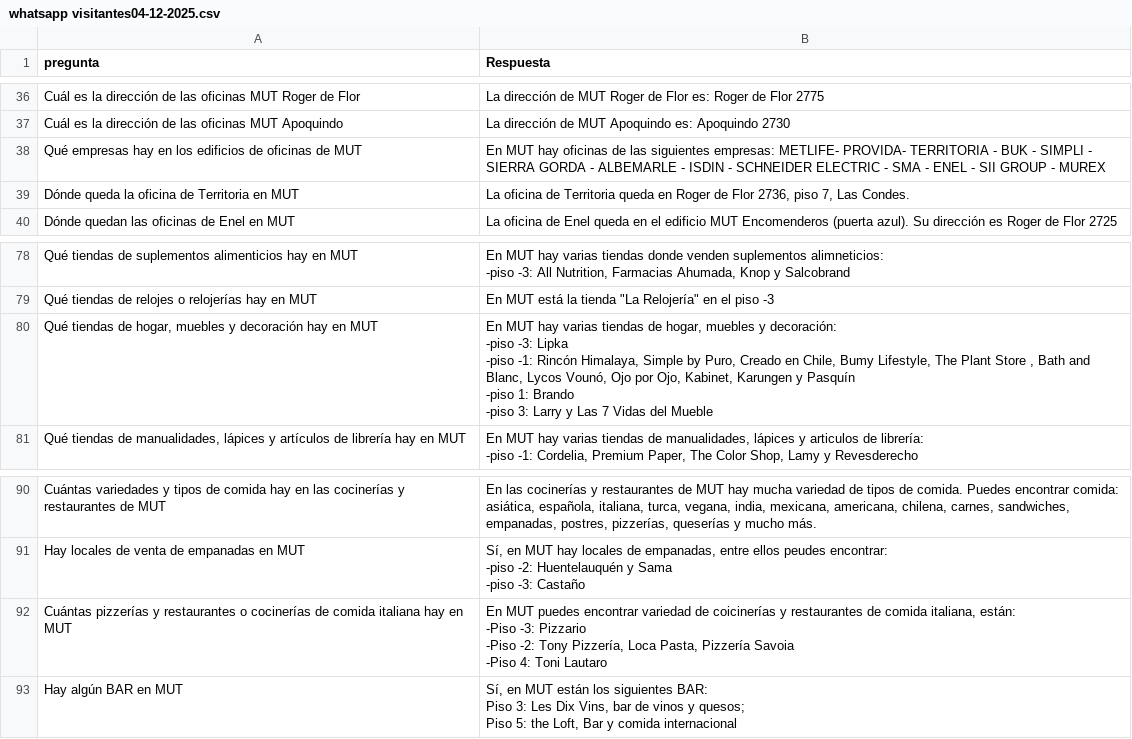
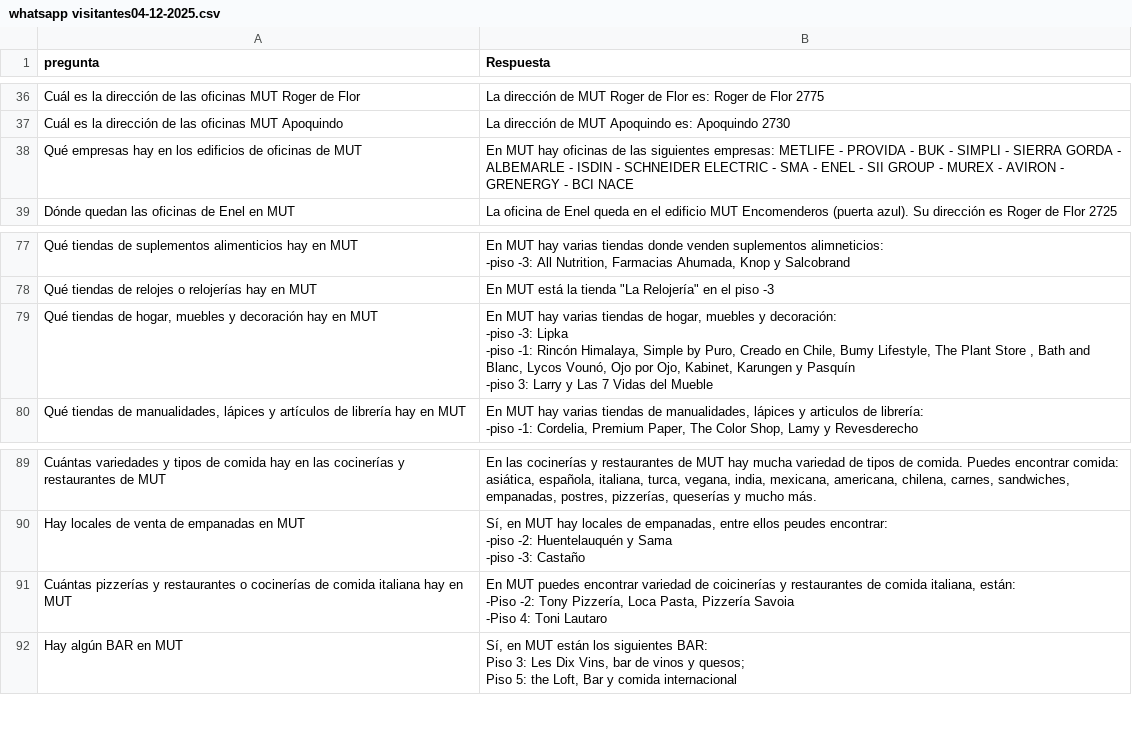
Before and after one commit to epadillamx/mut-agente-visitantes, a CSV file: datasetmut/whatsapp visitantes04-12-2025.csv, drawn as a sheet; only a part is shown, gaps mark what is left out.

```diff
--- a/datasetmut/whatsapp visitantes04-12-2025.csv
+++ b/datasetmut/whatsapp visitantes04-12-2025.csv
@@ -55,4 +55,3 @@ Cuál es la dirección de las oficinas MUT Roger de Flor;La dirección de MUT Ro
 Cuál es la dirección de las oficinas MUT Apoquindo;La dirección de MUT Apoquindo es: Apoquindo 2730
-Qué empresas hay en los edificios de oficinas de MUT;En MUT hay oficinas de las siguientes empresas: METLIFE- PROVIDA- TERRITORIA - BUK - SIMPLI - SIERRA GORDA - ALBEMARLE - ISDIN - SCHNEIDER ELECTRIC - SMA - ENEL - SII GROUP - MUREX
-Dónde queda la oficina de Territoria en MUT;La oficina de Territoria queda en Roger de Flor 2736, piso 7, Las Condes.
+Qué empresas hay en los edificios de oficinas de MUT;En MUT hay oficinas de las siguientes empresas: METLIFE - PROVIDA - BUK - SIMPLI - SIERRA GORDA - ALBEMARLE - ISDIN - SCHNEIDER ELECTRIC - SMA - ENEL - SII GROUP - MUREX - AVIRON - GRENERGY - BCI NACE
 Dónde quedan las oficinas de Enel en MUT;La oficina de Enel queda en el edificio MUT Encomenderos (puerta azul). Su dirección es Roger de Flor 2725
@@ -143,7 +142,6 @@ Qué tiendas de suplementos alimenticios hay en MUT;"En MUT hay varias tiendas d
 Qué tiendas de relojes o relojerías hay en MUT;"En MUT está la tienda ""La Relojería"" en el piso -3"
-Qué tiendas de hogar, muebles y decoración hay en MUT;"En MUT hay varias tiendas de hogar, muebles y decoración:
--piso -3: Lipka
--piso -1: Rincón Himalaya, Simple by Puro, Creado en Chile, Bumy Lifestyle, The Plant Store , Bath and Blanc, Lycos Vounó, Ojo por Ojo, Kabinet, Karungen y Pasquín
--piso 1: Brando
--piso 3: Larry y Las 7 Vidas del Mueble"
+Qué tiendas de hogar, muebles y decoración hay en MUT;"En MUT hay varias tiendas de hogar, muebles y decoración:
+-piso -3: Lipka
+-piso -1: Rincón Himalaya, Simple by Puro, Creado en Chile, Bumy Lifestyle, The Plant Store , Bath and Blanc, Lycos Vounó, Ojo por Ojo, Kabinet, Karungen y Pasquín
+-piso 3: Larry y Las 7 Vidas del Mueble"
 Qué tiendas de manualidades, lápices y artículos de librería hay en MUT;"En MUT hay varias tiendas de manualidades, lápices y articulos de librería:
@@ -172,6 +170,5 @@ Hay locales de venta de empanadas en MUT;"Sí, en MUT hay locales de empanadas,
 -piso -3: Castaño"
-Cuántas pizzerías y restaurantes o cocinerías de comida italiana hay en MUT;"En MUT puedes encontrar variedad de coicinerías y restaurantes de comida italiana, están:
--Piso -3: Pizzario
--Piso -2: Tony Pizzería, Loca Pasta, Pizzería Savoia
--Piso 4: Toni Lautaro"
+Cuántas pizzerías y restaurantes o cocinerías de comida italiana hay en MUT;"En MUT puedes encontrar variedad de coicinerías y restaurantes de comida italiana, están:
+-Piso -2: Tony Pizzería, Loca Pasta, Pizzería Savoia
+-Piso 4: Toni Lautaro"
 Hay algún BAR en MUT;"Sí, en MUT están los siguientes BAR:
```
Also changed, not shown: datasetmut/preguntas.csv, 2 other files.
